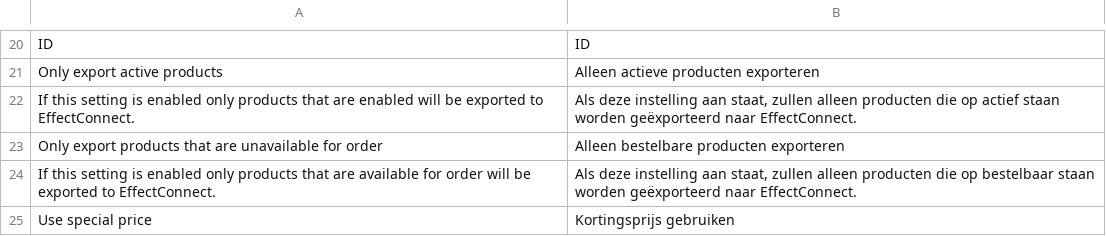
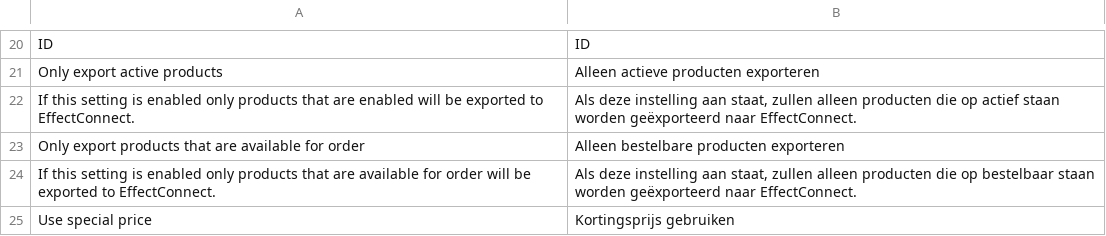
Before and after one commit to EffectConnect/MarketplacesPluginPS17, a CSV file: i18n/nl_NL.csv, drawn as a sheet; only a part is shown, gaps mark what is left out.

Commit message:
Typo and fix for Prestashop 1.7.7.6.

```diff
--- a/i18n/nl_NL.csv
+++ b/i18n/nl_NL.csv
@@ -22,3 +22,3 @@
 "If this setting is enabled only products that are enabled will be exported to EffectConnect.","Als deze instelling aan staat, zullen alleen producten die op actief staan worden geëxporteerd naar EffectConnect."
-"Only export products that are unavailable for order","Alleen bestelbare producten exporteren"
+"Only export products that are available for order","Alleen bestelbare producten exporteren"
 "If this setting is enabled only products that are available for order will be exported to EffectConnect.","Als deze instelling aan staat, zullen alleen producten die op bestelbaar staan worden geëxporteerd naar EffectConnect."
```
Also changed, not shown: 3 other files.
